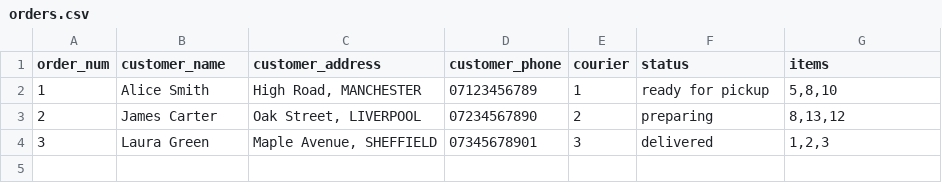
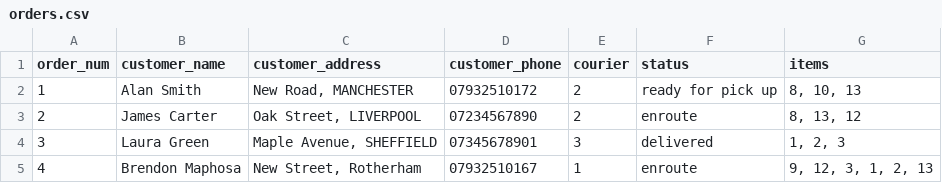
Before and after one commit to Brendon-maphosa-98/cafe_cli_app, a CSV file: mini-project/week4/data/orders.csv, drawn as a sheet.

```diff
--- a/mini-project/week4/data/orders.csv
+++ b/mini-project/week4/data/orders.csv
@@ -1,4 +1,5 @@
 order_num,customer_name,customer_address,customer_phone,courier,status,items
-1,Alice Smith,"High Road, MANCHESTER",07123456789,1,ready for pickup,"5,8,10"
-2,James Carter,"Oak Street, LIVERPOOL",07234567890,2,preparing,"8,13,12"
-3,Laura Green,"Maple Avenue, SHEFFIELD",07345678901,3,delivered,"1,2,3"
+1,Alan Smith,"New Road, MANCHESTER",07932510172,2,ready for pick up,"8, 10, 13"
+2,James Carter,"Oak Street, LIVERPOOL",07234567890,2,enroute,"8, 13, 12"
+3,Laura Green,"Maple Avenue, SHEFFIELD",07345678901,3,delivered,"1, 2, 3"
+4,Brendon Maphosa,"New Street, Rotherham",07932510167,1,enroute,"9, 12, 3, 1, 2, 13"
```
Also changed, not shown: mini-project/week4/data/couriers.csv, mini-project/week4/data/products.csv, 2 other files.
